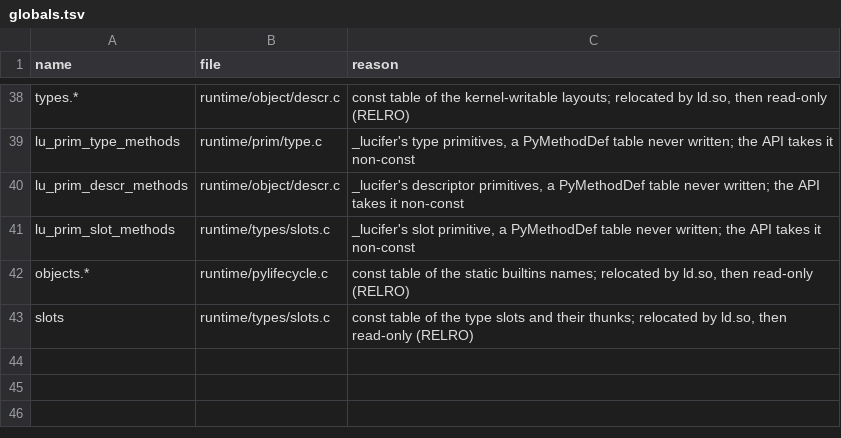
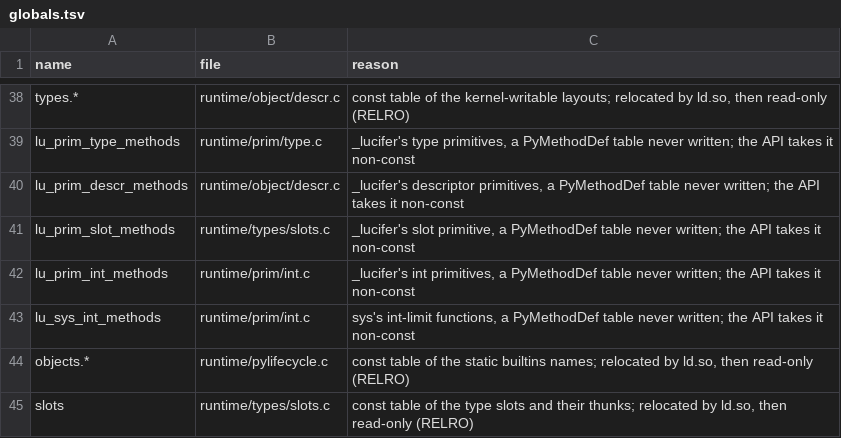
Before and after one commit to wedow/lucifer, a TSV file: tools/abi/globals.tsv, drawn as a sheet; only a part is shown, gaps mark what is left out.

Commit message:
feat: int and bool in the kernel over digit-vector primitives
BINARY_OP, COMPARE_OP, unary and containment opcodes take exact-int fast
paths and otherwise reflect in kernel Python (operators.py); the numeric
slot thunks and the truth protocol now exist for C callers. Kernel print
stringifies non-str arguments until str() arrives.

```diff
--- a/tools/abi/globals.tsv
+++ b/tools/abi/globals.tsv
@@ -41,2 +41,4 @@ lu_prim_descr_methods	runtime/object/descr.c	_lucifer's descriptor primitives, a
 lu_prim_slot_methods	runtime/types/slots.c	_lucifer's slot primitive, a PyMethodDef table never written; the API takes it non-const
+lu_prim_int_methods	runtime/prim/int.c	_lucifer's int primitives, a PyMethodDef table never written; the API takes it non-const
+lu_sys_int_methods	runtime/prim/int.c	sys's int-limit functions, a PyMethodDef table never written; the API takes it non-const
 objects.*	runtime/pylifecycle.c	const table of the static builtins names; relocated by ld.so, then read-only (RELRO)
```
Also changed, not shown: 14 other files.
